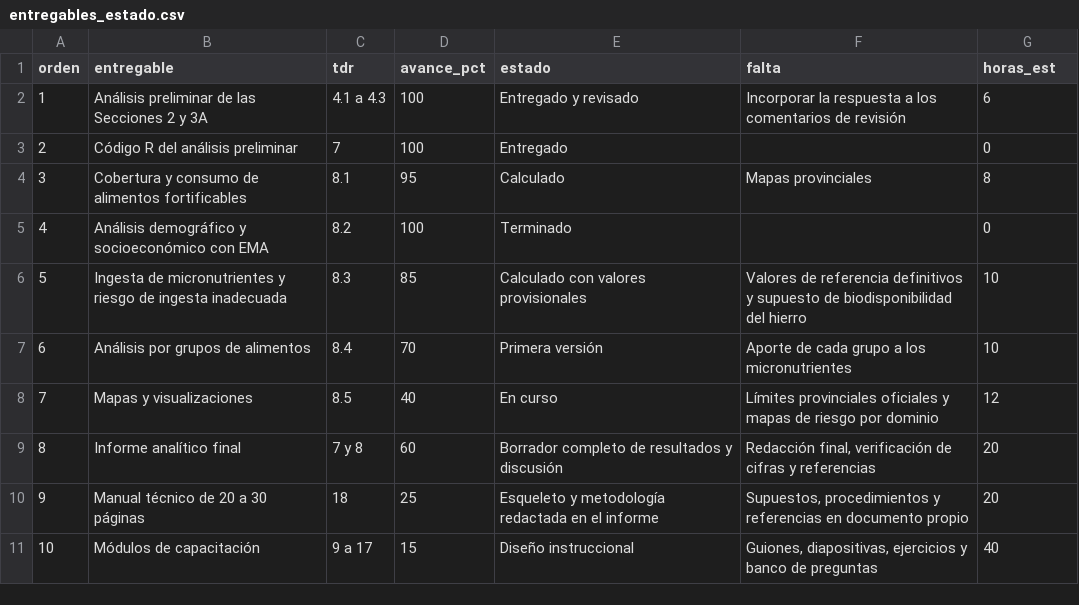
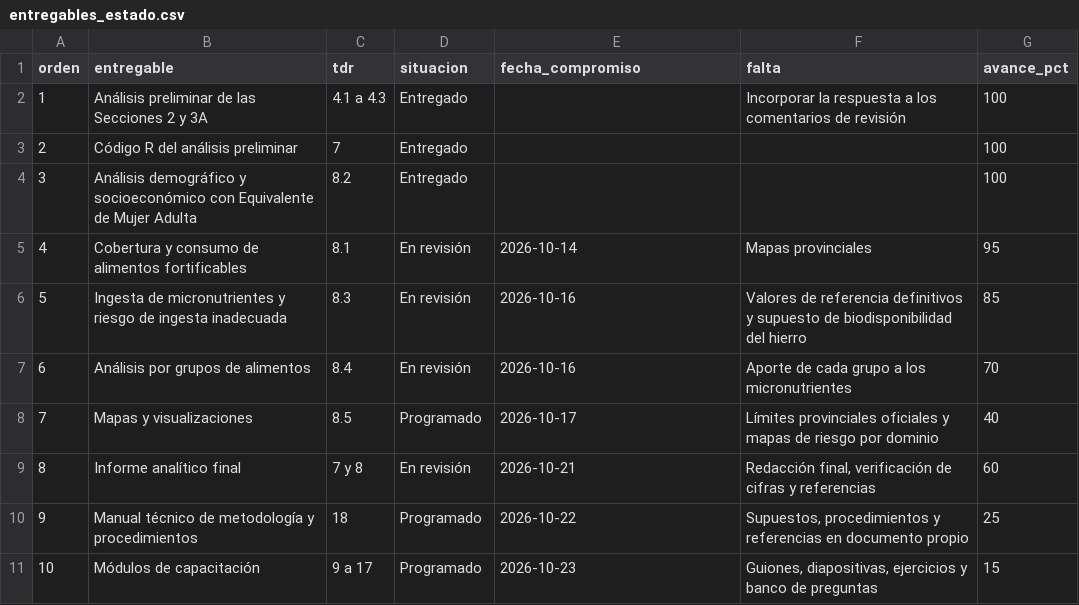
Before and after one commit to maicel1978/analisis_ENGIH2018, a CSV file: data/raw/entregables_estado.csv, drawn as a sheet.

```diff
--- a/data/raw/entregables_estado.csv
+++ b/data/raw/entregables_estado.csv
@@ -1,11 +1,11 @@
-orden;entregable;tdr;avance_pct;estado;falta;horas_est
-1;Análisis preliminar de las Secciones 2 y 3A;4.1 a 4.3;100;Entregado y revisado;Incorporar la respuesta a los comentarios de revisión;6
-2;Código R del análisis preliminar;7;100;Entregado;;0
-3;Cobertura y consumo de alimentos fortificables;8.1;95;Calculado;Mapas provinciales;8
-4;Análisis demográfico y socioeconómico con EMA;8.2;100;Terminado;;0
-5;Ingesta de micronutrientes y riesgo de ingesta inadecuada;8.3;85;Calculado con valores provisionales;Valores de referencia definitivos y supuesto de biodisponibilidad del hierro;10
-6;Análisis por grupos de alimentos;8.4;70;Primera versión;Aporte de cada grupo a los micronutrientes;10
-7;Mapas y visualizaciones;8.5;40;En curso;Límites provinciales oficiales y mapas de riesgo por dominio;12
-8;Informe analítico final;7 y 8;60;Borrador completo de resultados y discusión;Redacción final, verificación de cifras y referencias;20
-9;Manual técnico de 20 a 30 páginas;18;25;Esqueleto y metodología redactada en el informe;Supuestos, procedimientos y referencias en documento propio;20
-10;Módulos de capacitación;9 a 17;15;Diseño instruccional;Guiones, diapositivas, ejercicios y banco de preguntas;40
+orden;entregable;tdr;situacion;fecha_compromiso;falta;avance_pct
+1;Análisis preliminar de las Secciones 2 y 3A;4.1 a 4.3;Entregado;;Incorporar la respuesta a los comentarios de revisión;100
+2;Código R del análisis preliminar;7;Entregado;;;100
+3;Análisis demográfico y socioeconómico con Equivalente de Mujer Adulta;8.2;Entregado;;;100
+4;Cobertura y consumo de alimentos fortificables;8.1;En revisión;2026-10-14;Mapas provinciales;95
+5;Ingesta de micronutrientes y riesgo de ingesta inadecuada;8.3;En revisión;2026-10-16;Valores de referencia definitivos y supuesto de biodisponibilidad del hierro;85
+6;Análisis por grupos de alimentos;8.4;En revisión;2026-10-16;Aporte de cada grupo a los micronutrientes;70
+7;Mapas y visualizaciones;8.5;Programado;2026-10-17;Límites provinciales oficiales y mapas de riesgo por dominio;40
+8;Informe analítico final;7 y 8;En revisión;2026-10-21;Redacción final, verificación de cifras y referencias;60
+9;Manual técnico de metodología y procedimientos;18;Programado;2026-10-22;Supuestos, procedimientos y referencias en documento propio;25
+10;Módulos de capacitación;9 a 17;Programado;2026-10-23;Guiones, diapositivas, ejercicios y banco de preguntas;15
```
Also changed, not shown: 2 other files.
